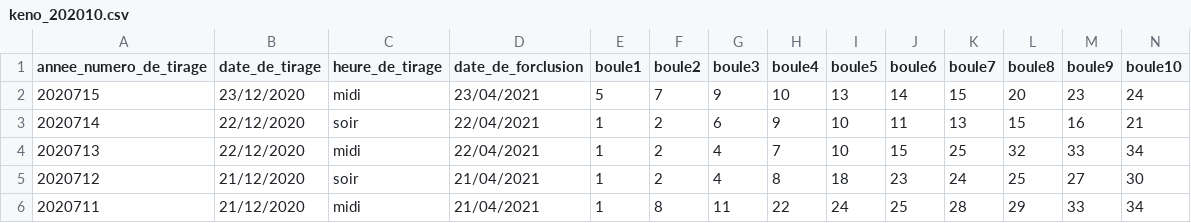
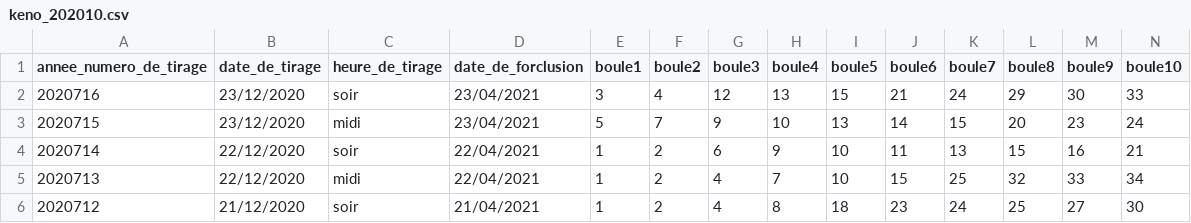
Before and after one commit to loryleticee/gain, a CSV file: keno_202010.csv, drawn as a sheet; only a part is shown; the shorter side is filled out with more unchanged rows; rows hold the shown columns only; the diff names each change by its address in the sheet, - before the commit and + after, or states it on an @@ line.

```diff
--- a/keno_202010.csv
+++ b/keno_202010.csv
+row 2: 2020716 | 23/12/2020 | soir | 23/04/2021 | 3 | 4 | 12 | 13 | 15 | 21 | 24 | 29 | 30 | 33
```
Also changed, not shown: 5 other files.
